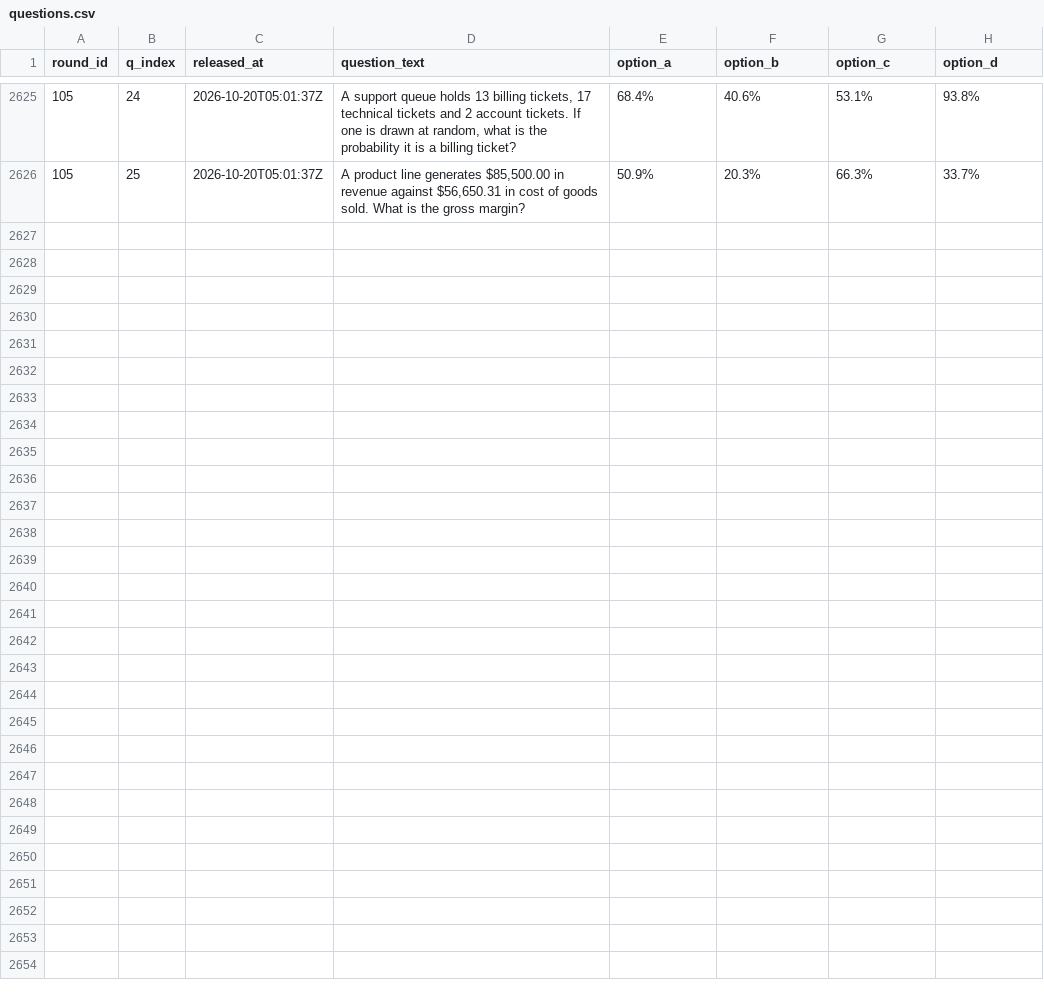
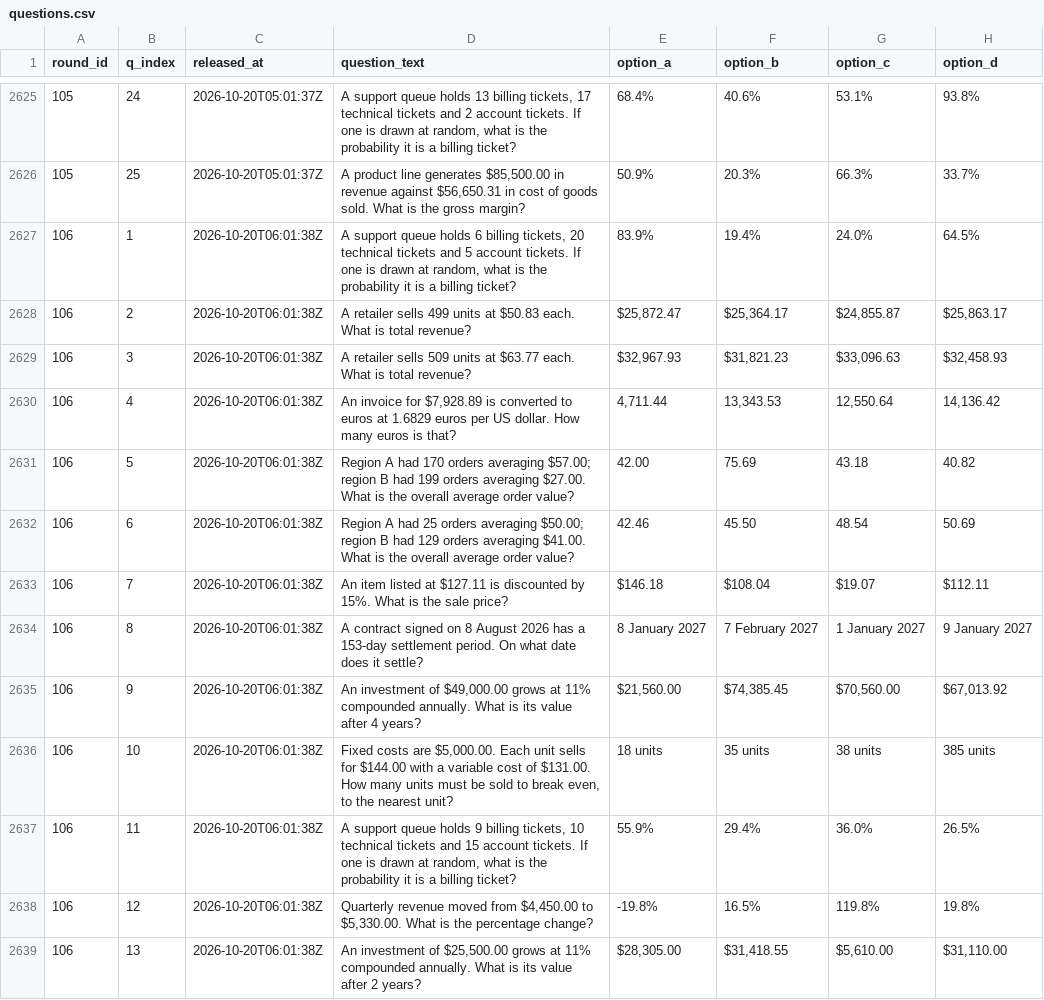
Before and after one commit to FaisalXL/dso429-hourly-quiz, a CSV file: questions.csv, drawn as a sheet; only a part is shown, gaps mark what is left out; the diff covers the shown part only.

Commit message:
Release: 2026-10-20T06:01Z

```diff
--- a/questions.csv
+++ b/questions.csv
@@ -2626 +2626,14 @@ round_id,q_index,released_at,question_text,option_a,option_b,option_c,option_d
 105,25,2026-10-20T05:01:37Z,"A product line generates $85,500.00 in revenue against $56,650.31 in cost of goods sold. What is the gross margin?",50.9%,20.3%,66.3%,33.7%
+106,1,2026-10-20T06:01:38Z,"A support queue holds 6 billing tickets, 20 technical tickets and 5 account tickets. If one is drawn at random, what is the probability it is a billing ticket?",83.9%,19.4%,24.0%,64.5%
+106,2,2026-10-20T06:01:38Z,A retailer sells 499 units at $50.83 each. What is total revenue?,"$25,872.47","$25,364.17","$24,855.87","$25,863.17"
+106,3,2026-10-20T06:01:38Z,A retailer sells 509 units at $63.77 each. What is total revenue?,"$32,967.93","$31,821.23","$33,096.63","$32,458.93"
+106,4,2026-10-20T06:01:38Z,"An invoice for $7,928.89 is converted to euros at 1.6829 euros per US dollar. How many euros is that?","4,711.44","13,343.53","12,550.64","14,136.42"
+106,5,2026-10-20T06:01:38Z,Region A had 170 orders averaging $57.00; region B had 199 orders averaging $27.00. What is the overall average order value?,42.00,75.69,43.18,40.82
+106,6,2026-10-20T06:01:38Z,Region A had 25 orders averaging $50.00; region B had 129 orders averaging $41.00. What is the overall average order value?,42.46,45.50,48.54,50.69
+106,7,2026-10-20T06:01:38Z,An item listed at $127.11 is discounted by 15%. What is the sale price?,$146.18,$108.04,$19.07,$112.11
+106,8,2026-10-20T06:01:38Z,A contract signed on 8 August 2026 has a 153-day settlement period. On what date does it settle?,8 January 2027,7 February 2027,1 January 2027,9 January 2027
+106,9,2026-10-20T06:01:38Z,"An investment of $49,000.00 grows at 11% compounded annually. What is its value after 4 years?","$21,560.00","$74,385.45","$70,560.00","$67,013.92"
+106,10,2026-10-20T06:01:38Z,"Fixed costs are $5,000.00. Each unit sells for $144.00 with a variable cost of $131.00. How many units must be sold to break even, to the nearest unit?",18 units,35 units,38 units,385 units
+106,11,2026-10-20T06:01:38Z,"A support queue holds 9 billing tickets, 10 technical tickets and 15 account tickets. If one is drawn at random, what is the probability it is a billing ticket?",55.9%,29.4%,36.0%,26.5%
+106,12,2026-10-20T06:01:38Z,"Quarterly revenue moved from $4,450.00 to $5,330.00. What is the percentage change?",-19.8%,16.5%,119.8%,19.8%
+106,13,2026-10-20T06:01:38Z,"An investment of $25,500.00 grows at 11% compounded annually. What is its value after 2 years?","$28,305.00","$31,418.55","$5,610.00","$31,110.00"
```
Also changed, not shown: 12 added rows elsewhere in this file.
